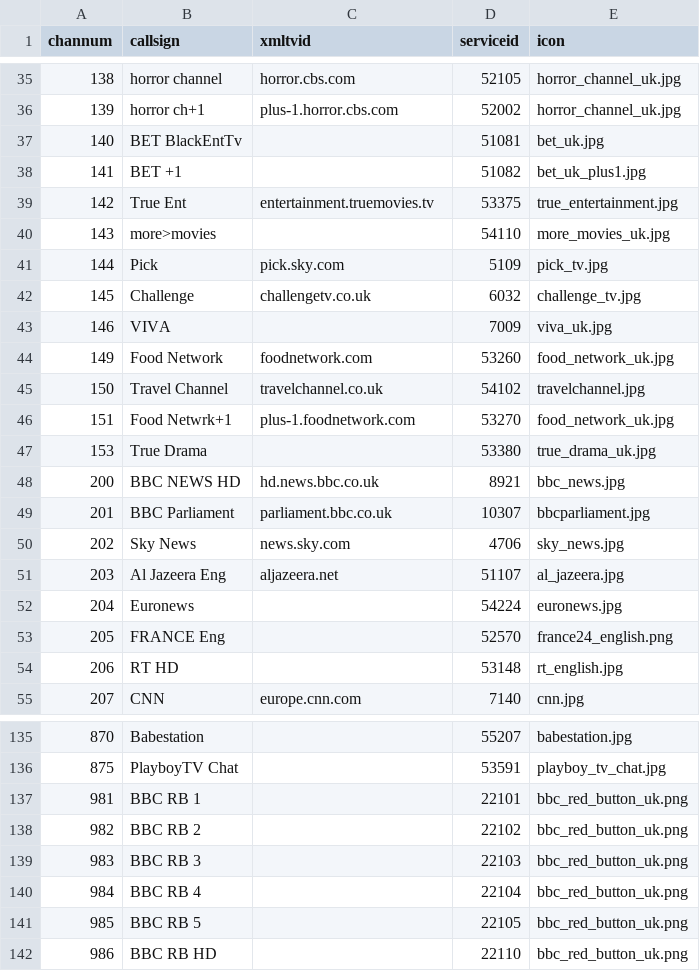
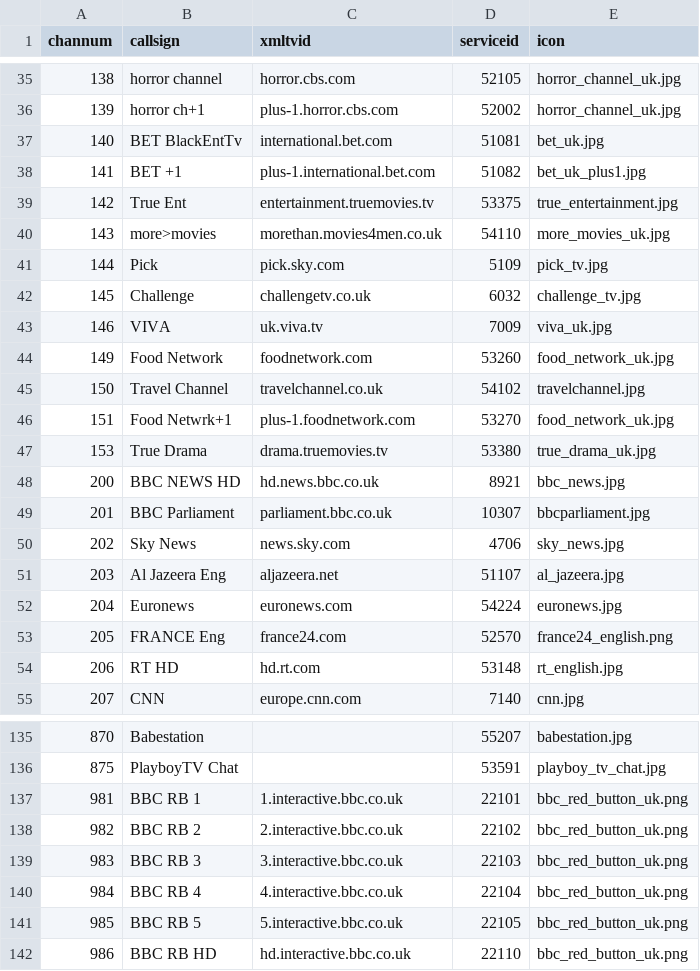
Before and after one commit to ta264/mythtv_channel_manager, a CSV file: contrib/freesat.csv, drawn as a sheet; only a part is shown, gaps mark what is left out; the diff covers the shown part only.

Commit message:
Add new xmltvids

```diff
--- a/contrib/freesat.csv
+++ b/contrib/freesat.csv
@@ -36,9 +36,9 @@ channum,callsign,xmltvid,serviceid,icon
 139,horror ch+1,plus-1.horror.cbs.com,52002,horror_channel_uk.jpg
-140,BET BlackEntTv,,51081,bet_uk.jpg
-141,BET +1,,51082,bet_uk_plus1.jpg
+140,BET BlackEntTv,international.bet.com,51081,bet_uk.jpg
+141,BET +1,plus-1.international.bet.com,51082,bet_uk_plus1.jpg
 142,True Ent,entertainment.truemovies.tv,53375,true_entertainment.jpg
-143,more>movies,,54110,more_movies_uk.jpg
+143,more>movies,morethan.movies4men.co.uk,54110,more_movies_uk.jpg
 144,Pick,pick.sky.com,5109,pick_tv.jpg
 145,Challenge,challengetv.co.uk,6032,challenge_tv.jpg
-146,VIVA,,7009,viva_uk.jpg
+146,VIVA,uk.viva.tv,7009,viva_uk.jpg
 149,Food Network,foodnetwork.com,53260,food_network_uk.jpg
@@ -46,3 +46,3 @@ channum,callsign,xmltvid,serviceid,icon
 151,Food Netwrk+1,plus-1.foodnetwork.com,53270,food_network_uk.jpg
-153,True Drama,,53380,true_drama_uk.jpg
+153,True Drama,drama.truemovies.tv,53380,true_drama_uk.jpg
 200,BBC NEWS HD,hd.news.bbc.co.uk,8921,bbc_news.jpg
@@ -51,5 +51,5 @@ channum,callsign,xmltvid,serviceid,icon
 203,Al Jazeera Eng,aljazeera.net,51107,al_jazeera.jpg
-204,Euronews,,54224,euronews.jpg
-205,FRANCE Eng,,52570,france24_english.png
-206,RT HD,,53148,rt_english.jpg
+204,Euronews,euronews.com,54224,euronews.jpg
+205,FRANCE Eng,france24.com,52570,france24_english.png
+206,RT HD,hd.rt.com,53148,rt_english.jpg
 207,CNN,europe.cnn.com,7140,cnn.jpg
@@ -136,7 +136,7 @@ channum,callsign,xmltvid,serviceid,icon
 875,PlayboyTV Chat,,53591,playboy_tv_chat.jpg
-981,BBC RB 1,,22101,bbc_red_button_uk.png
-982,BBC RB 2,,22102,bbc_red_button_uk.png
-983,BBC RB 3,,22103,bbc_red_button_uk.png
-984,BBC RB 4,,22104,bbc_red_button_uk.png
-985,BBC RB 5,,22105,bbc_red_button_uk.png
-986,BBC RB HD,,22110,bbc_red_button_uk.png
+981,BBC RB 1,1.interactive.bbc.co.uk,22101,bbc_red_button_uk.png
+982,BBC RB 2,2.interactive.bbc.co.uk,22102,bbc_red_button_uk.png
+983,BBC RB 3,3.interactive.bbc.co.uk,22103,bbc_red_button_uk.png
+984,BBC RB 4,4.interactive.bbc.co.uk,22104,bbc_red_button_uk.png
+985,BBC RB 5,5.interactive.bbc.co.uk,22105,bbc_red_button_uk.png
+986,BBC RB HD,hd.interactive.bbc.co.uk,22110,bbc_red_button_uk.png
```
Also changed, not shown: 17 edited cells elsewhere in this file.
